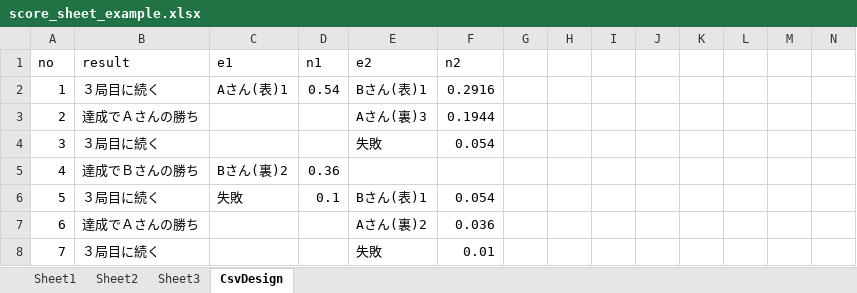
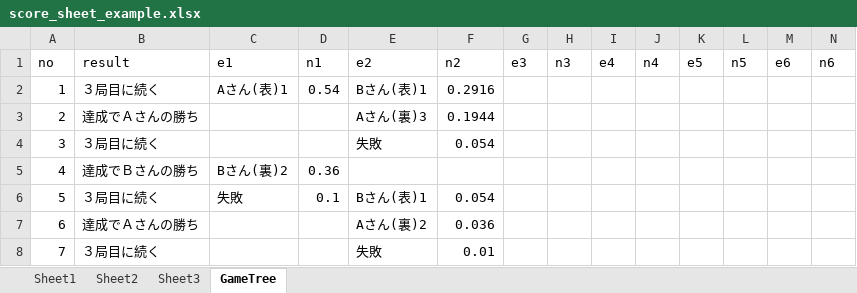
Before and after one commit to muzudho/sente-win-rate-70-percent-problem, an Excel workbook: reports/kakukin/score_sheet_example.xlsx, sheet GameTree, drawn as a sheet; values as stored, in another font and other column widths than the file's, no borders; the diff names each change by its address in the sheet, - before the commit and + after, or states it on an @@ line.

```diff
--- a/reports/kakukin/score_sheet_example.xlsx (sheet GameTree)
+++ b/reports/kakukin/score_sheet_example.xlsx (sheet GameTree)
-sheet tab: CsvDesign
+sheet tab: GameTree
-G1: (empty)
+G1: e3
-H1: (empty)
+H1: n3
-I1: (empty)
+I1: e4
-J1: (empty)
+J1: n4
-K1: (empty)
+K1: e5
-L1: (empty)
+L1: n5
-M1: (empty)
+M1: e6
-N1: (empty)
+N1: n6
```
Also changed, not shown: sheet Sheet3, reports/kakukin/auto_generated_kakukin_data_try2000_alter.xlsx, reports/kakukin/auto_generated_kakukin_data_try2000_froze.xlsx, 2 other files.
